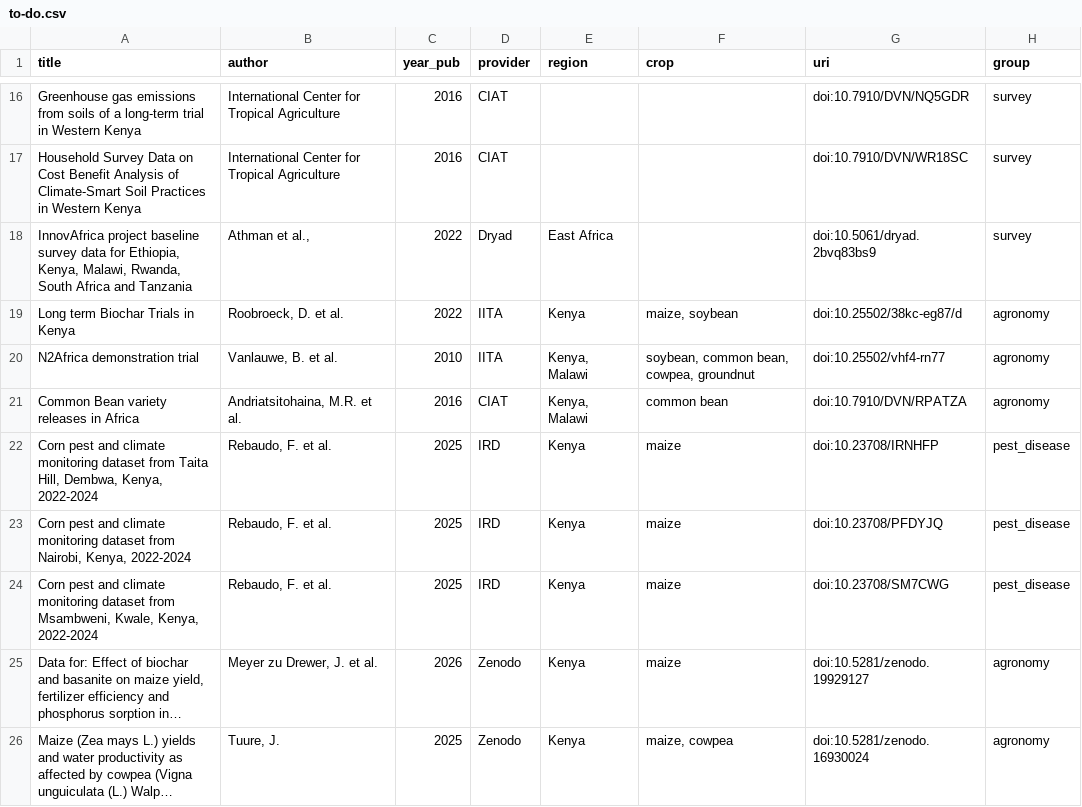
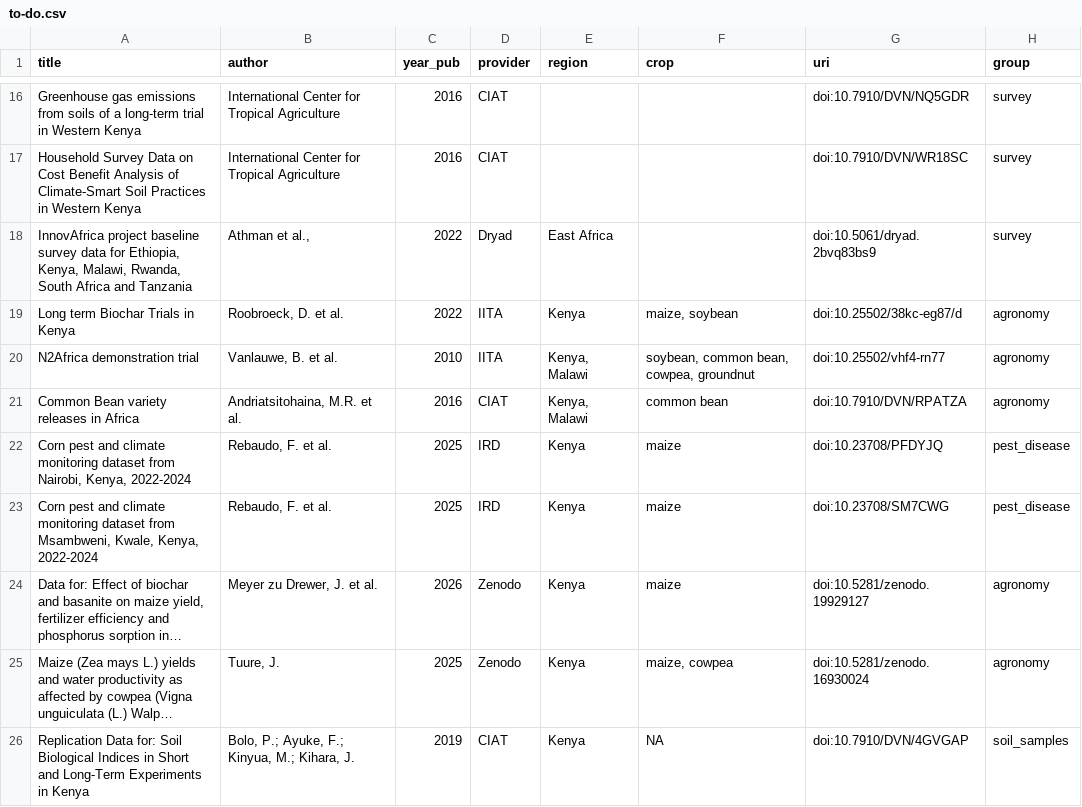
Before and after one commit to carob-data/carob, a CSV file: misc/todo/to-do.csv, drawn as a sheet; only a part is shown, gaps mark what is left out; the shorter side is filled out with more unchanged rows; long unchanged cells end in ….

```diff
--- a/misc/todo/to-do.csv
+++ b/misc/todo/to-do.csv
@@ -21,3 +21,2 @@
 "Common Bean variety releases in Africa","Andriatsitohaina, M.R. et al.",2016,"CIAT","Kenya, Malawi","common bean","doi:10.7910/DVN/RPATZA","agronomy"
-"Corn pest and climate monitoring dataset from Taita Hill, Dembwa, Kenya, 2022-2024","Rebaudo, F. et al.",2025,"IRD","Kenya","maize","doi:10.23708/IRNHFP","pest_disease"
 "Corn pest and climate monitoring dataset from Nairobi, Kenya, 2022-2024","Rebaudo, F. et al.",2025,"IRD","Kenya","maize","doi:10.23708/PFDYJQ","pest_disease"
```
Also changed, not shown: 2 other files.
